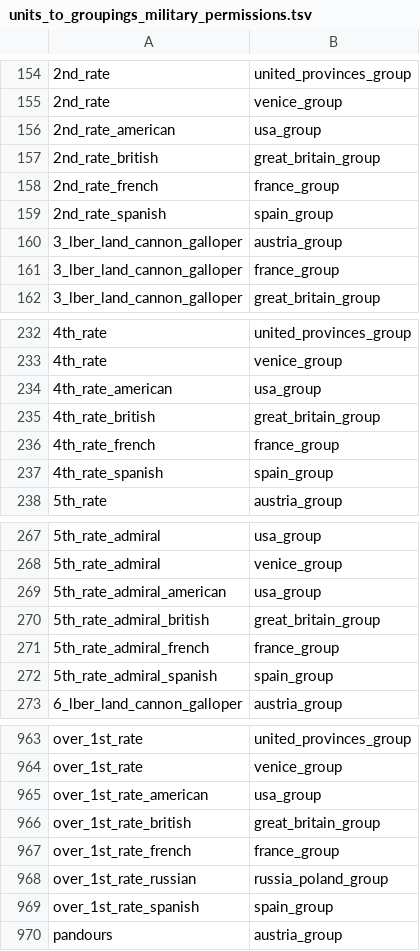
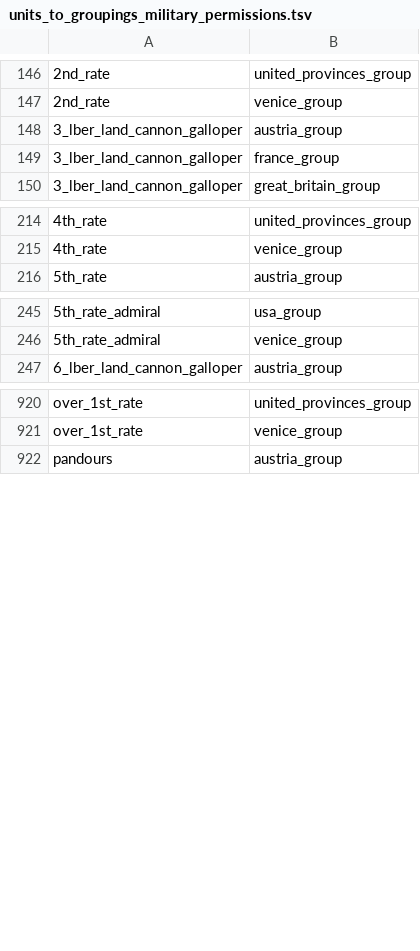
Before and after one commit to ilia-sharafutdinov/fellahin, a TSV file: pack/db/units_to_groupings_military_permissions_tables/units_to_groupings_military_permissions.tsv, drawn as a sheet; only a part is shown, gaps mark what is left out; the diff covers the shown part only; the diff names each change by its address in the sheet, - before the commit and + after, or states it on an @@ line.

```diff
--- a/pack/db/units_to_groupings_military_permissions_tables/units_to_groupings_military_permissions.tsv
+++ b/pack/db/units_to_groupings_military_permissions_tables/units_to_groupings_military_permissions.tsv
-row 156: 2nd_rate_american | usa_group
-row 157: 2nd_rate_british | great_britain_group
-row 158: 2nd_rate_french | france_group
-row 159: 2nd_rate_spanish | spain_group
-row 234: 4th_rate_american | usa_group
-row 235: 4th_rate_british | great_britain_group
-row 236: 4th_rate_french | france_group
-row 237: 4th_rate_spanish | spain_group
-row 269: 5th_rate_admiral_american | usa_group
-row 270: 5th_rate_admiral_british | great_britain_group
-row 271: 5th_rate_admiral_french | france_group
-row 272: 5th_rate_admiral_spanish | spain_group
-row 965: over_1st_rate_american | usa_group
-row 966: over_1st_rate_british | great_britain_group
-row 967: over_1st_rate_french | france_group
-row 968: over_1st_rate_russian | russia_poland_group
-row 969: over_1st_rate_spanish | spain_group
```
Also changed, not shown: 43 removed rows and 1 edited cell elsewhere in this file, pack/db/units_to_exclusive_faction_permissions_tables/units_to_exclusive_faction_permissions.tsv.
